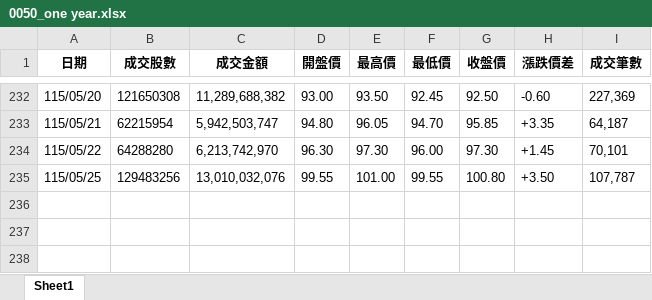
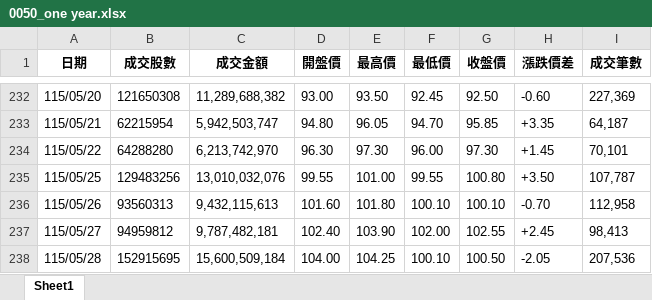
Before and after one commit to Chihayafuru1003/etf-crawler, an Excel workbook: 0050_one year.xlsx, sheet Sheet1, drawn as a sheet; only a part is shown, gaps mark what is left out; values as stored, in another font and other column widths than the file's, no borders; the diff names each change by its address in the sheet, - before the commit and + after, or states it on an @@ line.

```diff
--- a/0050_one year.xlsx (sheet Sheet1)
+++ b/0050_one year.xlsx (sheet Sheet1)
+row 236: 115/05/26 | 93560313 | 9,432,115,613 | 101.60 | 101.80 | 100.10 | 100.10 | -0.70 | 112,958
+row 237: 115/05/27 | 94959812 | 9,787,482,181 | 102.40 | 103.90 | 102.00 | 102.55 | +2.45 | 98,413
+row 238: 115/05/28 | 152915695 | 15,600,509,184 | 104.00 | 104.25 | 100.10 | 100.50 | -2.05 | 207,536
```
Also changed, not shown: 1 other file.
